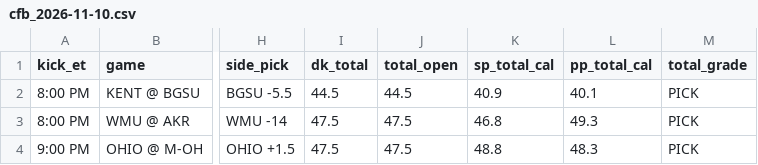
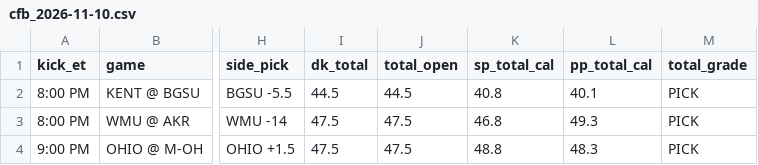
Before and after one commit to tdfarrell/betting-research, a CSV file: data/boards/cfb_2026-11-10.csv, drawn as a sheet; only a part is shown, gaps mark what is left out; the diff names each change by its address in the sheet, - before the commit and + after, or states it on an @@ line.

```diff
--- a/data/boards/cfb_2026-11-10.csv
+++ b/data/boards/cfb_2026-11-10.csv
-K2 (sp_total_cal): 40.9
+K2 (sp_total_cal): 40.8
```
Also changed, not shown: data/grades/screener_picks.csv, data/odds/history_cbb.csv, 50 other files.
